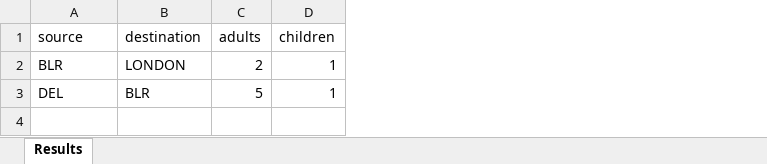
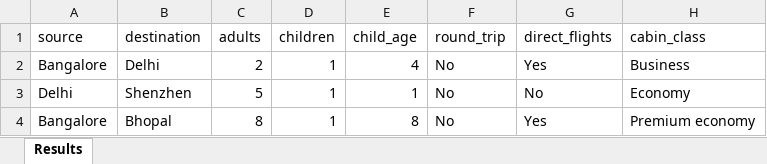
Before and after one commit to mkmh2001/PlayWright_Python_BookingWebAPP, an Excel workbook: data/test_data.xlsx, sheet Results, drawn as a sheet; values as stored, in another font and other column widths than the file's, no borders; the diff names each change by its address in the sheet, - before the commit and + after, or states it on an @@ line.

```diff
--- a/data/test_data.xlsx (sheet Results)
+++ b/data/test_data.xlsx (sheet Results)
+column E (child_age), rows 2-3: 4 | 1
+column F (round_trip), rows 2-3: No | No
+column G (direct_flights), rows 2-3: Yes | No
+column H (cabin_class), rows 2-3: Business | Economy
-A2 (source): BLR
+A2 (source): Bangalore
-B2 (destination): LONDON
+B2 (destination): Delhi
-A3 (source): DEL
+A3 (source): Delhi
-B3 (destination): BLR
+B3 (destination): Shenzhen
+row 4: Bangalore | Bhopal | 8 | 1 | 8 | No | Yes | Premium economy
```
Also changed, not shown: 6 other files.
